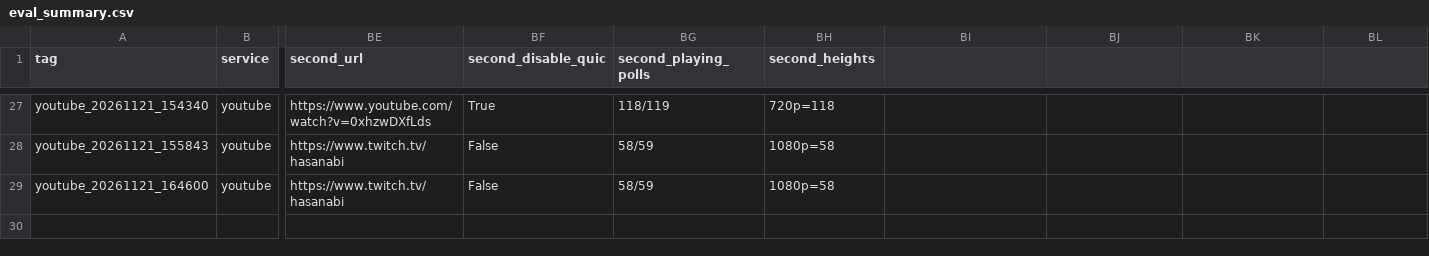
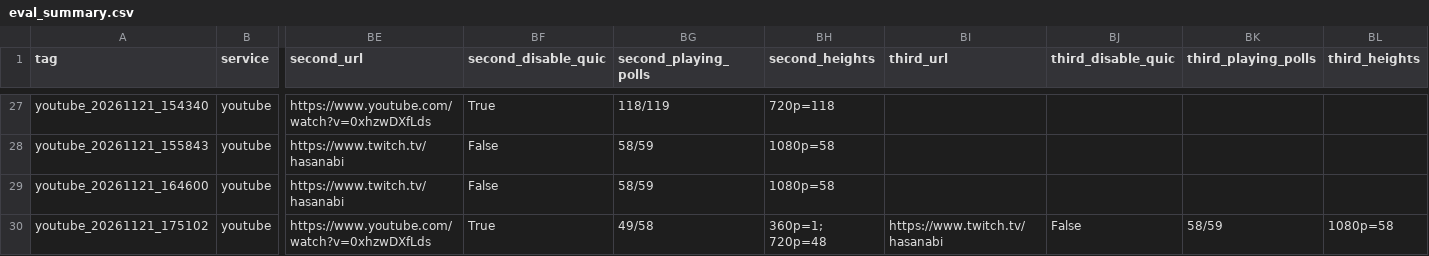
Before and after one commit to dakpasala/CSC-5991, a CSV file: live_runs/eval_summary.csv, drawn as a sheet; only a part is shown, gaps mark what is left out; rows hold the shown columns only; the diff names each change by its address in the sheet, - before the commit and + after, or states it on an @@ line.

```diff
--- a/live_runs/eval_summary.csv
+++ b/live_runs/eval_summary.csv
-BI1: (empty)
+BI1: third_url
-BJ1: (empty)
+BJ1: third_disable_quic
-BK1: (empty)
+BK1: third_playing_polls
-BL1: (empty)
+BL1: third_heights
+row 30: youtube_20261121_175102 | youtube | https://www.youtube.com/watch?v=0xhzwDXfLds | True | 49/58 | 360p=1; 720p=48 | https://www.twitch.tv/hasanabi | False | 58/59 | 1080p=58
```
Also changed, not shown: 12 other files.
